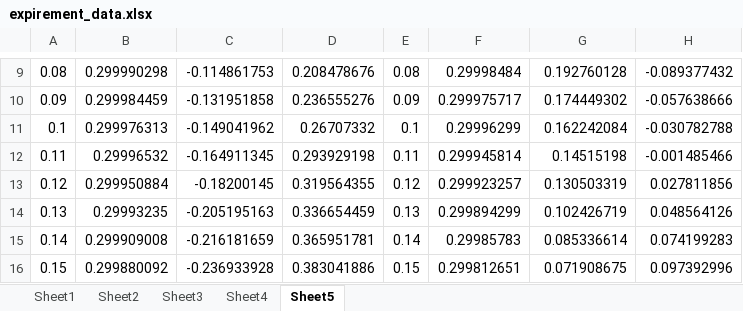
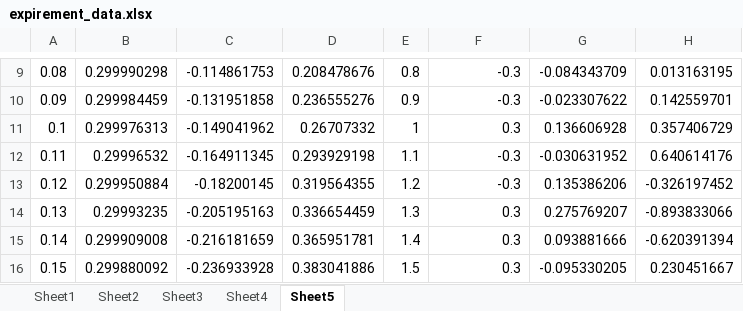
Before and after one commit to RaulH03/IntegrationProject, an Excel workbook: expirement_data.xlsx, sheet Sheet5, drawn as a sheet; only a part is shown, gaps mark what is left out; values as stored, in another font and other column widths than the file's, no borders; 1 other sheet too large or unreadable and not compared; the diff covers the shown part only; the diff names each change by its address in the sheet, - before the commit and + after, or states it on an @@ line.

```diff
--- a/expirement_data.xlsx (sheet Sheet5)
+++ b/expirement_data.xlsx (sheet Sheet5)
-E9: 0.08
+E9: 0.8
-F9: 0.29998484
+F9: -0.3
-G9: 0.192760128
+G9: -0.084343709
-H9: -0.089377432
+H9: 0.013163195
-E10: 0.09
+E10: 0.9
-F10: 0.299975717
+F10: -0.3
-G10: 0.174449302
+G10: -0.023307622
-H10: -0.057638666
+H10: 0.142559701
-E11: 0.1
+E11: 1
-F11: 0.29996299
+F11: 0.3
-G11: 0.162242084
+G11: 0.136606928
-H11: -0.030782788
+H11: 0.357406729
-E12: 0.11
+E12: 1.1
-F12: 0.299945814
+F12: -0.3
-G12: 0.14515198
+G12: -0.030631952
-H12: -0.001485466
+H12: 0.640614176
-E13: 0.12
+E13: 1.2
-F13: 0.299923257
+F13: -0.3
-G13: 0.130503319
+G13: 0.135386206
-H13: 0.027811856
+H13: -0.326197452
-E14: 0.13
+E14: 1.3
-F14: 0.299894299
+F14: 0.3
-G14: 0.102426719
+G14: 0.275769207
-H14: 0.048564126
+H14: -0.893833066
-E15: 0.14
+E15: 1.4
-F15: 0.29985783
+F15: 0.3
-G15: 0.085336614
+G15: 0.093881666
-H15: 0.074199283
+H15: -0.620391394
-E16: 0.15
+E16: 1.5
-F16: 0.299812651
+F16: 0.3
-G16: 0.071908675
+G16: -0.095330205
-H16: 0.097392996
+H16: 0.230451667
```
Also changed, not shown: 570 edited cells elsewhere in this sheet, 17 other files.
